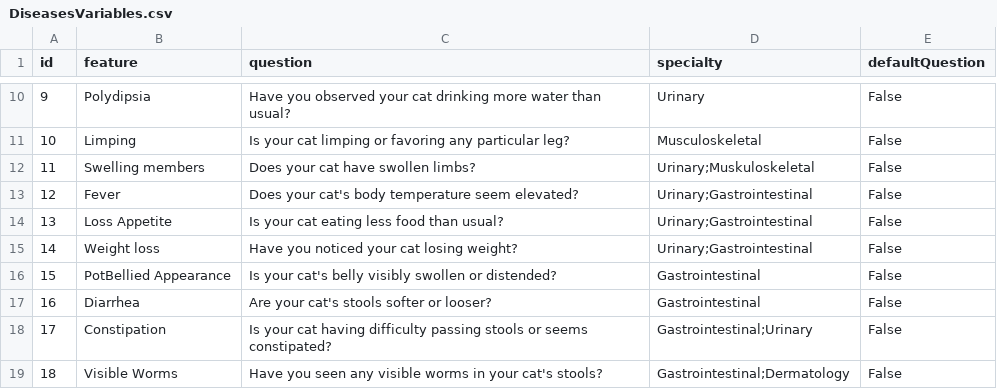
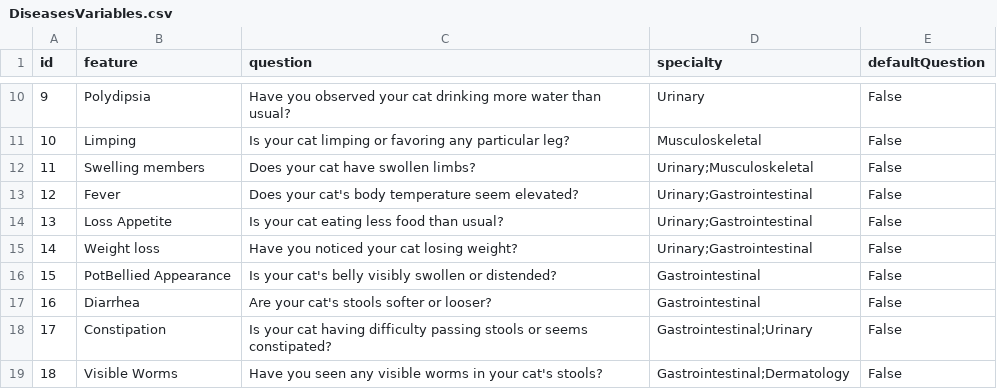
Before and after one commit to JacobBrooks0/Flask-Jeeves, a CSV file: server/application/populateDB/DiseasesVariables.csv, drawn as a sheet; only a part is shown, gaps mark what is left out.

```diff
--- a/server/application/populateDB/DiseasesVariables.csv
+++ b/server/application/populateDB/DiseasesVariables.csv
@@ -11,3 +11,3 @@ id,feature,question,specialty,defaultQuestion
 10,Limping,Is your cat limping or favoring any particular leg?,Musculoskeletal,False
-11,Swelling members,Does your cat have swollen limbs?,Urinary;Muskuloskeletal,False
+11,Swelling members,Does your cat have swollen limbs?,Urinary;Musculoskeletal,False
 12,Fever,Does your cat's body temperature seem elevated?,Urinary;Gastrointestinal,False
```
Also changed, not shown: server/application/populateDB/Diseases.csv, server/application/populateDB/Pets.csv, 1 other file.
